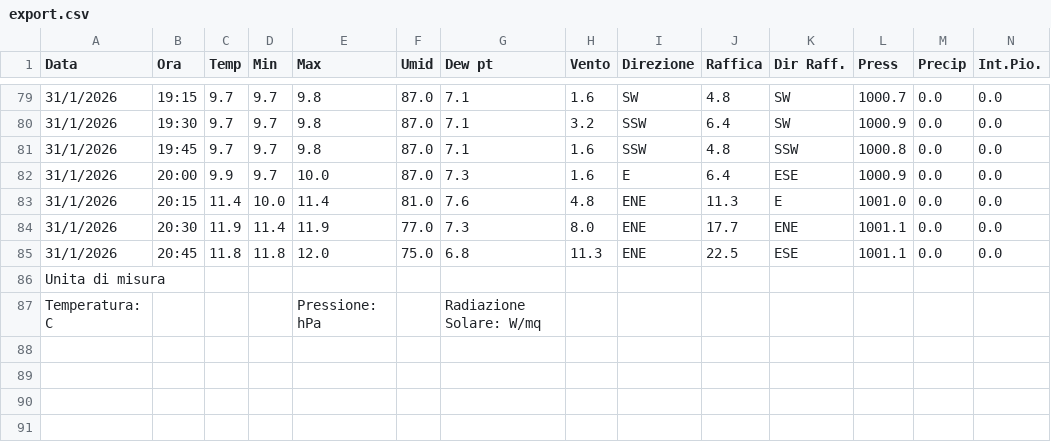
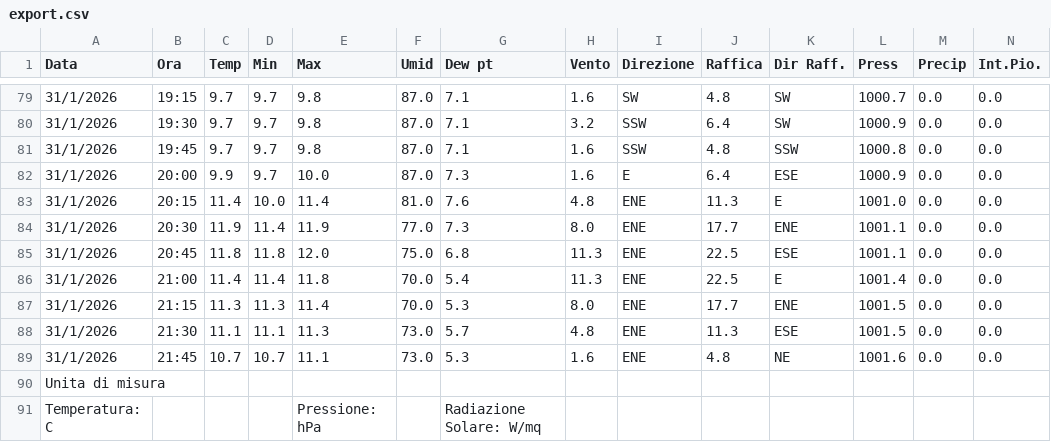
Before and after one commit to skfallin/meteopuzzo, a CSV file: export.csv, drawn as a sheet; only a part is shown, gaps mark what is left out; rows hold the shown columns only; the diff names each change by its address in the sheet, - before the commit and + after, or states it on an @@ line.

```diff
--- a/export.csv
+++ b/export.csv
+row 86: 31/1/2026 | 21:00 | 11.4 | 11.4 | 11.8 | 70.0 | 5.4 | 11.3 | ENE | 22.5 | E | 1001.4 | 0.0 | 0.0
+row 87: 31/1/2026 | 21:15 | 11.3 | 11.3 | 11.4 | 70.0 | 5.3 | 8.0 | ENE | 17.7 | ENE | 1001.5 | 0.0 | 0.0
+row 88: 31/1/2026 | 21:30 | 11.1 | 11.1 | 11.3 | 73.0 | 5.7 | 4.8 | ENE | 11.3 | ESE | 1001.5 | 0.0 | 0.0
+row 89: 31/1/2026 | 21:45 | 10.7 | 10.7 | 11.1 | 73.0 | 5.3 | 1.6 | ENE | 4.8 | NE | 1001.6 | 0.0 | 0.0
```
